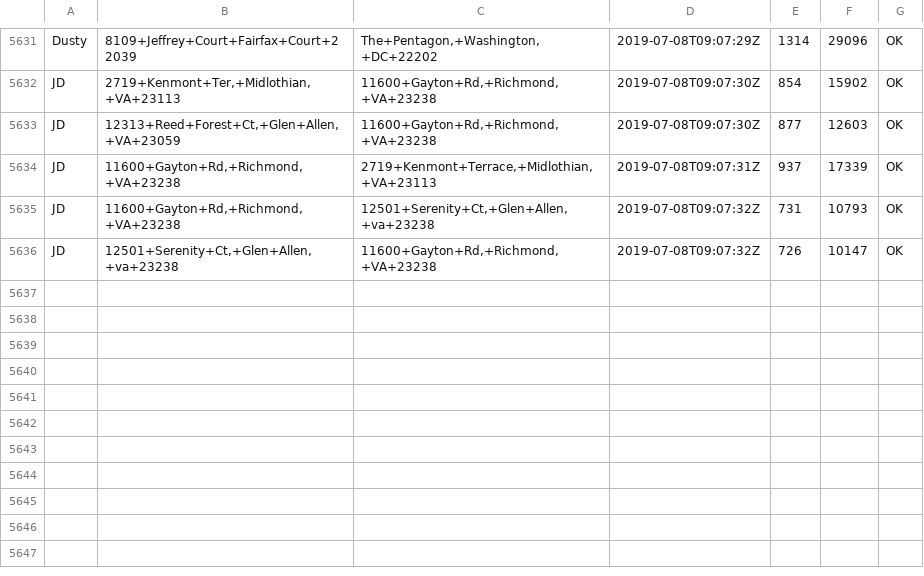
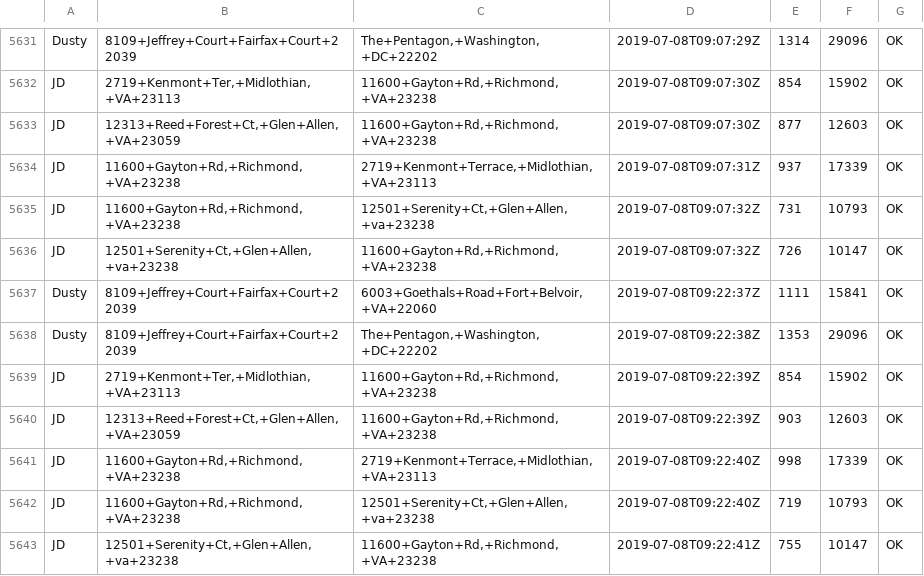
Before and after one commit to dusty-turner/drivetimegetter, a CSV file: drive_times.csv, drawn as a sheet; only a part is shown, gaps mark what is left out; the diff names each change by its address in the sheet, - before the commit and + after, or states it on an @@ line.

```diff
--- a/drive_times.csv
+++ b/drive_times.csv
+row 5637: Dusty | 8109+Jeffrey+Court+Fairfax+Court+22039 | 6003+Goethals+Road+Fort+Belvoir,+VA+22060 | 2019-07-08T09:22:37Z | 1111 | 15841 | OK
+row 5638: Dusty | 8109+Jeffrey+Court+Fairfax+Court+22039 | The+Pentagon,+Washington,+DC+22202 | 2019-07-08T09:22:38Z | 1353 | 29096 | OK
+row 5639: JD | 2719+Kenmont+Ter,+Midlothian,+VA+23113 | 11600+Gayton+Rd,+Richmond,+VA+23238 | 2019-07-08T09:22:39Z | 854 | 15902 | OK
+row 5640: JD | 12313+Reed+Forest+Ct,+Glen+Allen,+VA+23059 | 11600+Gayton+Rd,+Richmond,+VA+23238 | 2019-07-08T09:22:39Z | 903 | 12603 | OK
+row 5641: JD | 11600+Gayton+Rd,+Richmond,+VA+23238 | 2719+Kenmont+Terrace,+Midlothian,+VA+23113 | 2019-07-08T09:22:40Z | 998 | 17339 | OK
+row 5642: JD | 11600+Gayton+Rd,+Richmond,+VA+23238 | 12501+Serenity+Ct,+Glen+Allen,+va+23238 | 2019-07-08T09:22:40Z | 719 | 10793 | OK
+row 5643: JD | 12501+Serenity+Ct,+Glen+Allen,+va+23238 | 11600+Gayton+Rd,+Richmond,+VA+23238 | 2019-07-08T09:22:41Z | 755 | 10147 | OK
```
Also changed, not shown: 1 other file.
